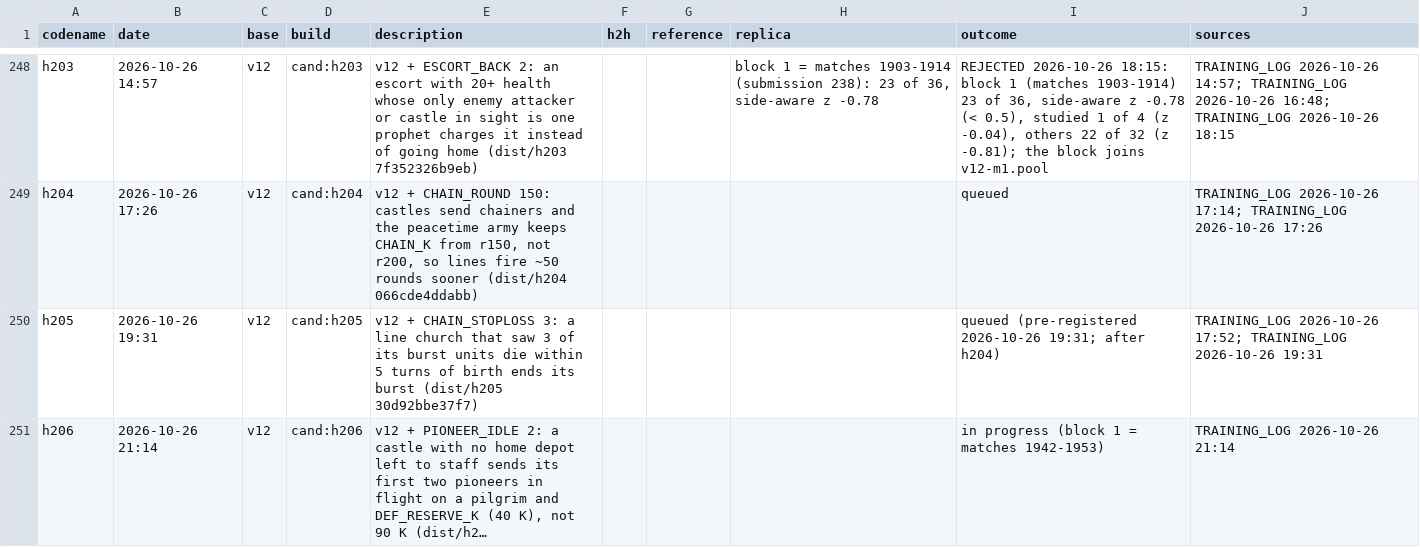
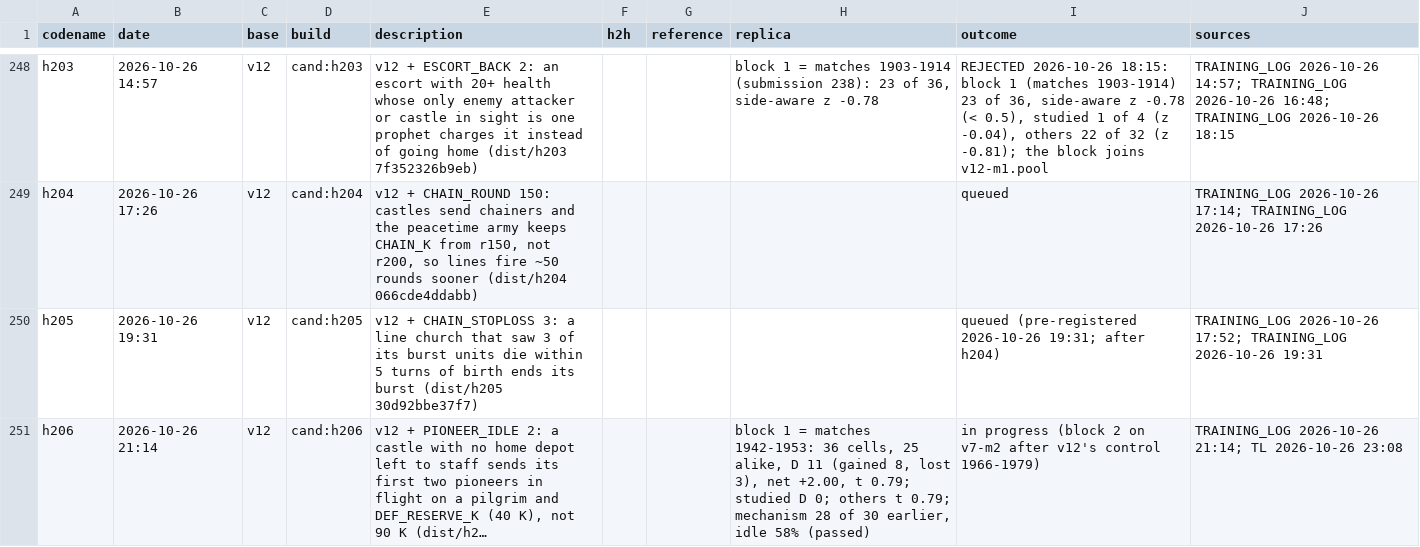
Before and after one commit to terryvanbelle/battlecode19-vibe, a CSV file: progress/attempts.csv, drawn as a sheet; only a part is shown, gaps mark what is left out; long unchanged cells end in …; the diff names each change by its address in the sheet, - before the commit and + after, or states it on an @@ line.

```diff
--- a/progress/attempts.csv
+++ b/progress/attempts.csv
-H251 (replica): (empty)
+H251 (replica): block 1 = matches 1942-1953: 36 cells, 25 alike, D 11 (gained 8, lost 3), net +2.00, t 0.79; studied D 0; others t 0.79; mechanism 28 of 30 earlier, idle 58% (passed)
-I251 (outcome): …progress (block 1 = matches 1942-1953)
+I251 (outcome): …progress (block 2 on v7-m2 after v12's control 1966-1979)
-J251 (sources): TRAINING_LOG 2026-10-26 21:14
+J251 (sources): TRAINING_LOG 2026-10-26 21:14; TL 2026-10-26 23:08
```
Also changed, not shown: 11 other files.
